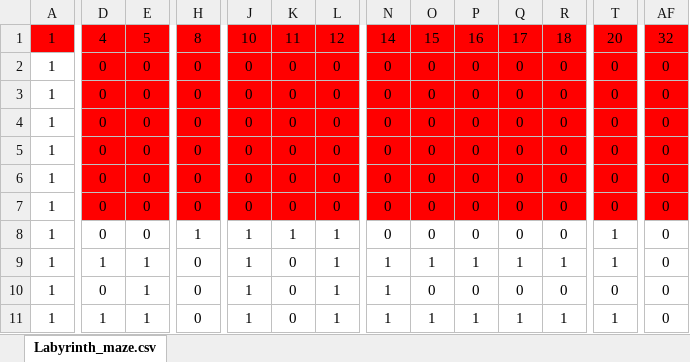
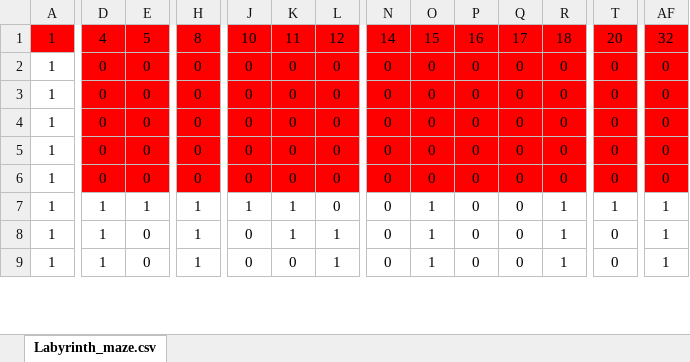
Before and after one commit to tstirlingc/LabyrinthPuzzle, an Excel workbook: Labyrinth_maze.xlsx, sheet Labyrinth_maze.csv, drawn as a sheet; only a part is shown, gaps mark what is left out; values as stored, in another font and other column widths than the file's, no borders; conditional formats not drawn; removed rows and columns are numbered as before the commit, all else as after; rows hold the shown columns only; the diff covers the shown part only; the diff names each change by its address in the sheet, - before the commit and + after, or states it on an @@ line.

```diff
--- a/Labyrinth_maze.xlsx (sheet Labyrinth_maze.csv)
+++ b/Labyrinth_maze.xlsx (sheet Labyrinth_maze.csv)
+row 7: 1 | 1 | 1 | 1 | 1 | 1 | 0 | 0 | 1 | 0 | 0 | 1 | 1 | 1
-D8:AF8 fill: #FF0000
+D8:AF8 fill: none
-D8: 0
+D8: 1
-H8: 0
+H8: 1
-K8: 0
+K8: 1
-L8: 0
+L8: 1
-O8: 0
+O8: 1
-R8: 0
+R8: 1
-AF8: 0
+AF8: 1
-row 8: 1 | 0 | 0 | 1 | 1 | 1 | 1 | 0 | 0 | 0 | 0 | 0 | 1 | 0
-row 9: 1 | 1 | 1 | 0 | 1 | 0 | 1 | 1 | 1 | 1 | 1 | 1 | 1 | 0
-row 10: 1 | 0 | 1 | 0 | 1 | 0 | 1 | 1 | 0 | 0 | 0 | 0 | 0 | 0
-E9: 1
+E9: 0
-H9: 0
+H9: 1
-J9: 1
+J9: 0
-N9: 1
+N9: 0
-P9: 1
+P9: 0
-Q9: 1
+Q9: 0
-T9: 1
+T9: 0
-AF9: 0
+AF9: 1
```
Also changed, not shown: 1 added row, 69 edited cells and cell formats elsewhere in this sheet, 3 other files.
